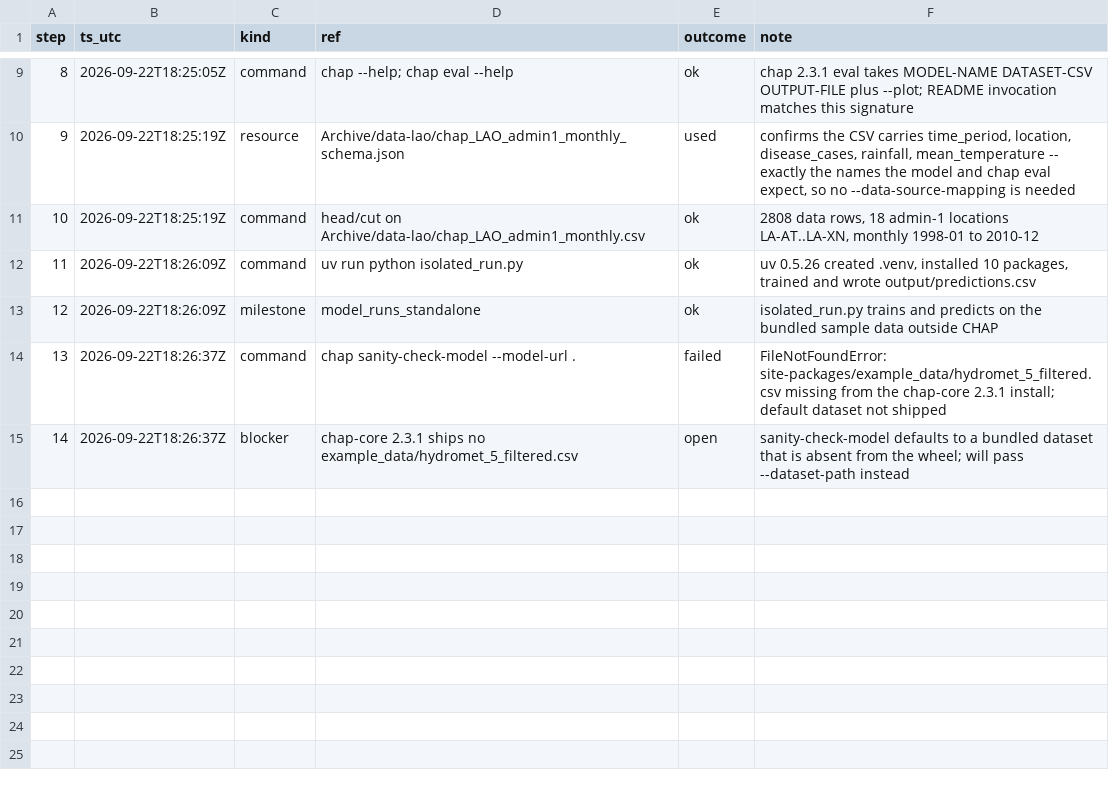
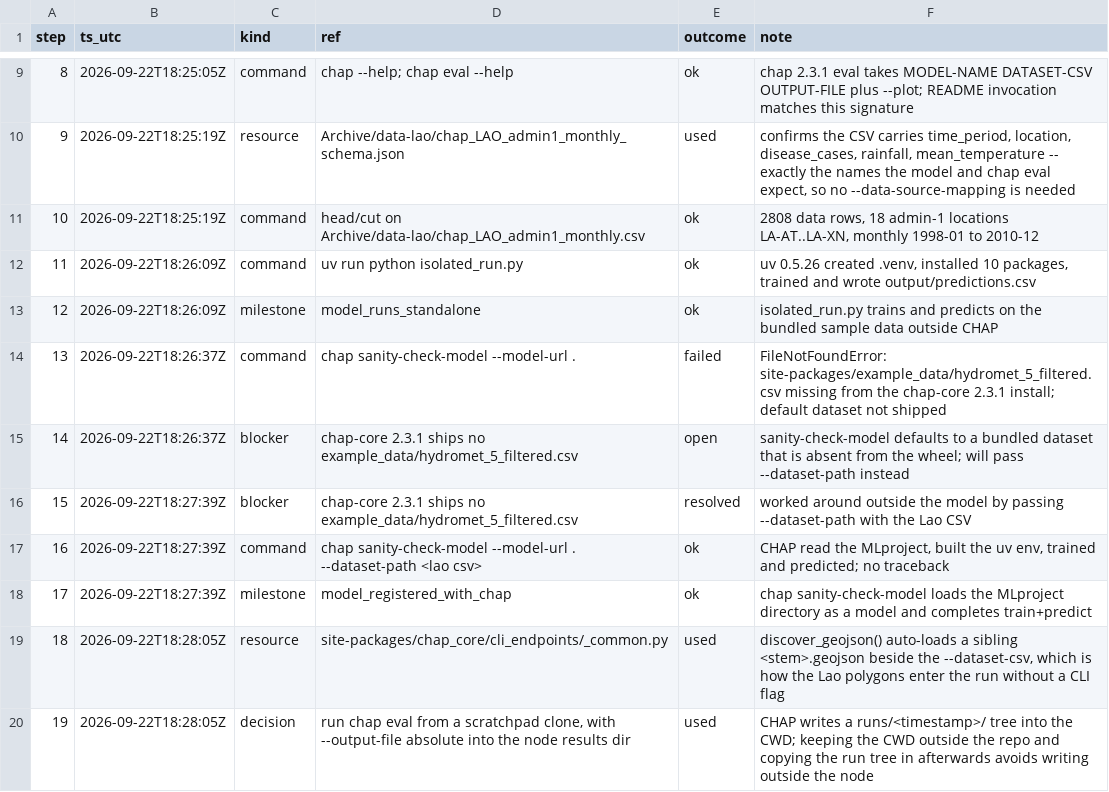
Before and after one commit to sandvelab/run-ghr-model-in-chap, a TSV file: analysis/03_routeB_mlproject/results/discovery_log.tsv, drawn as a sheet; only a part is shown, gaps mark what is left out; the diff names each change by its address in the sheet, - before the commit and + after, or states it on an @@ line.

```diff
--- a/analysis/03_routeB_mlproject/results/discovery_log.tsv
+++ b/analysis/03_routeB_mlproject/results/discovery_log.tsv
+row 16: 15 | 2026-09-22T18:27:39Z | blocker | chap-core 2.3.1 ships no example_data/hydromet_5_filtered.csv | resolved | worked around outside the model by passing --dataset-path with the Lao CSV
+row 17: 16 | 2026-09-22T18:27:39Z | command | chap sanity-check-model --model-url . --dataset-path <lao csv> | ok | CHAP read the MLproject, built the uv env, trained and predicted; no traceback
+row 18: 17 | 2026-09-22T18:27:39Z | milestone | model_registered_with_chap | ok | chap sanity-check-model loads the MLproject directory as a model and completes train+predict
+row 19: 18 | 2026-09-22T18:28:05Z | resource | site-packages/chap_core/cli_endpoints/_common.py | used | discover_geojson() auto-loads a sibling <stem>.geojson beside the --dataset-csv, which is how the Lao polygons enter the run without a CLI flag
+row 20: 19 | 2026-09-22T18:28:05Z | decision | run chap eval from a scratchpad clone, with --output-file absolute into the node results dir | used | CHAP writes a runs/<timestamp>/ tree into the CWD; keeping the CWD outside the repo and copying the run tree in afterwards avoids writing outside the node
```
Also changed, not shown: 10 other files.
